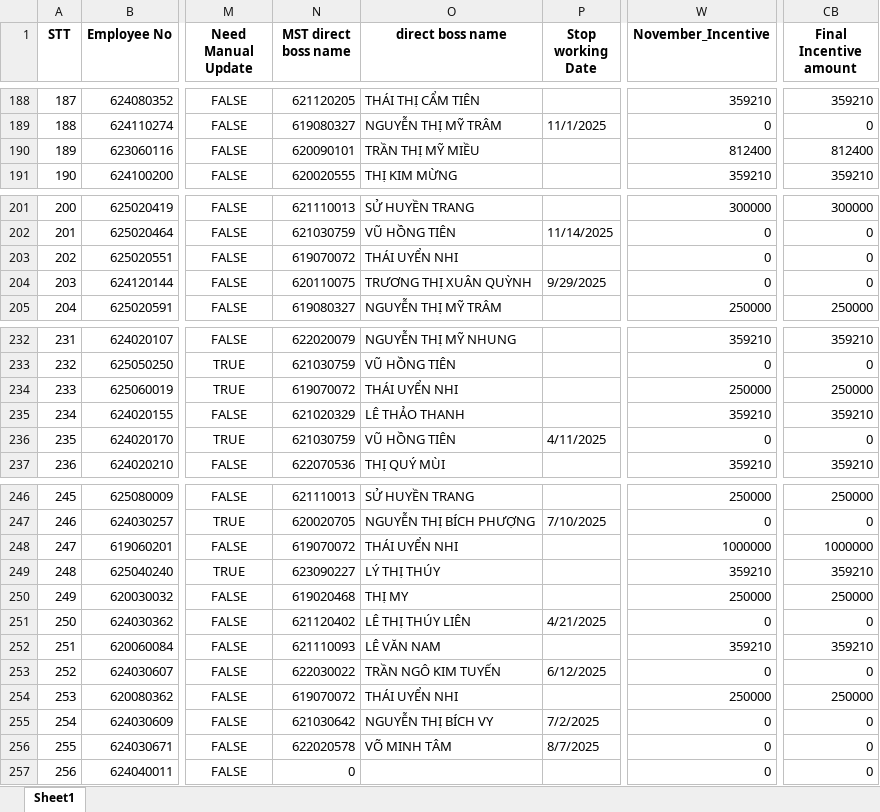
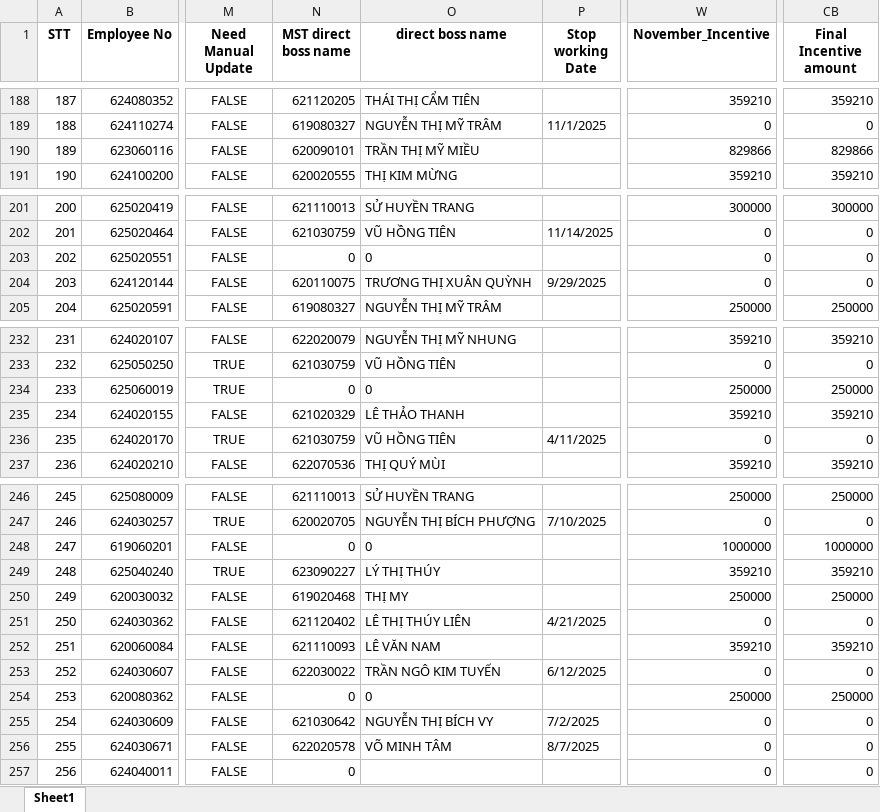
Before and after one commit to moonkaicuzui/qip-dashboard, an Excel workbook: docs/output_QIP_incentive_november_2025_Complete_V9.0_Complete.xlsx, sheet Sheet1, drawn as a sheet; only a part is shown, gaps mark what is left out; values as stored, in another font and other column widths than the file's, no borders; the diff covers the shown part only; the diff names each change by its address in the sheet, - before the commit and + after, or states it on an @@ line.

```diff
--- a/docs/output_QIP_incentive_november_2025_Complete_V9.0_Complete.xlsx (sheet Sheet1)
+++ b/docs/output_QIP_incentive_november_2025_Complete_V9.0_Complete.xlsx (sheet Sheet1)
-W190 (November_Incentive): 812400
+W190 (November_Incentive): 829866
-CB190 (Final Incentive amount): 812400
+CB190 (Final Incentive amount): 829866
-N203 (MST direct boss name): 619070072
+N203 (MST direct boss name): 0
-O203 (direct boss name): THÁI UYỂN NHI
+O203 (direct boss name): 0
-N234 (MST direct boss name): 619070072
+N234 (MST direct boss name): 0
-O234 (direct boss name): THÁI UYỂN NHI
+O234 (direct boss name): 0
-N248 (MST direct boss name): 619070072
+N248 (MST direct boss name): 0
-O248 (direct boss name): THÁI UYỂN NHI
+O248 (direct boss name): 0
-N254 (MST direct boss name): 619070072
+N254 (MST direct boss name): 0
-O254 (direct boss name): THÁI UYỂN NHI
+O254 (direct boss name): 0
```
Also changed, not shown: 18 edited cells elsewhere in this sheet, 19 other files.
